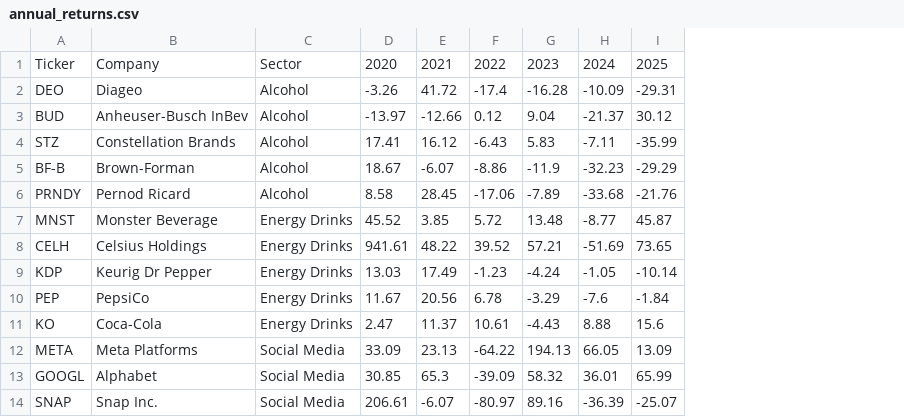
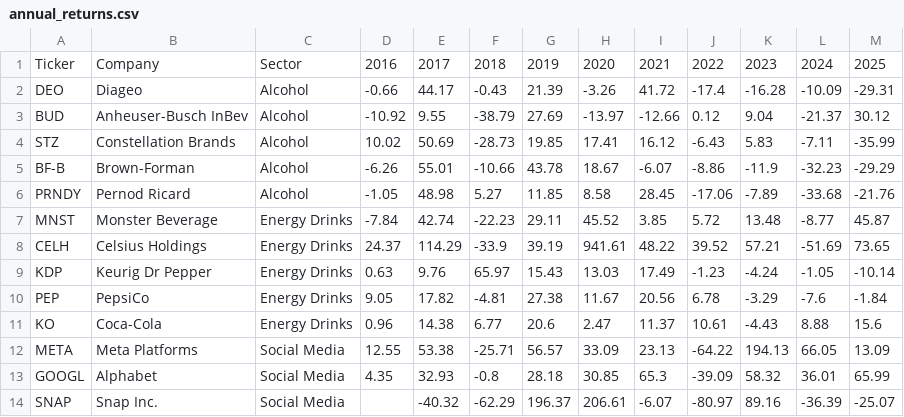
Before and after one commit to XCODESSS/sin_stoks, a CSV file: data/annual_returns.csv, drawn as a sheet; only a part is shown; the diff names each change by its address in the sheet, - before the commit and + after, or states it on an @@ line.

Commit message:
Update total returns data and calculations for CAGR
- Modified total_returns.csv to include CAGR values alongside Total Return (%).
- Adjusted the date range in main.py to start from 2016 instead of 2020.
- Enhanced CAGR calculation logic in main.py to compute and display CAGR for individual companies and the S&P 500.
- Updated output formatting to include CAGR in the summary print statements.

```diff
--- a/data/annual_returns.csv
+++ b/data/annual_returns.csv
+column D, rows 1-13: 2016 | -0.66 | -10.92 | 10.02 | -6.26 | -1.05 | -7.84 | 24.37 | 0.63 | 9.05 | 0.96 | 12.55 | 4.35
+column E, rows 1-14: 2017 | 44.17 | 9.55 | 50.69 | 55.01 | 48.98 | 42.74 | 114.29 | 9.76 | 17.82 | 14.38 | 53.38 | 32.93 | -40.32
+column F, rows 1-14: 2018 | -0.43 | -38.79 | -28.73 | -10.66 | 5.27 | -22.23 | -33.9 | 65.97 | -4.81 | 6.77 | -25.71 | -0.8 | -62.29
+column G, rows 1-14: 2019 | 21.39 | 27.69 | 19.85 | 43.78 | 11.85 | 29.11 | 39.19 | 15.43 | 27.38 | 20.6 | 56.57 | 28.18 | 196.37
```
Also changed, not shown: data/monthly_returns.csv, data/total_returns.csv, 2 other files.
